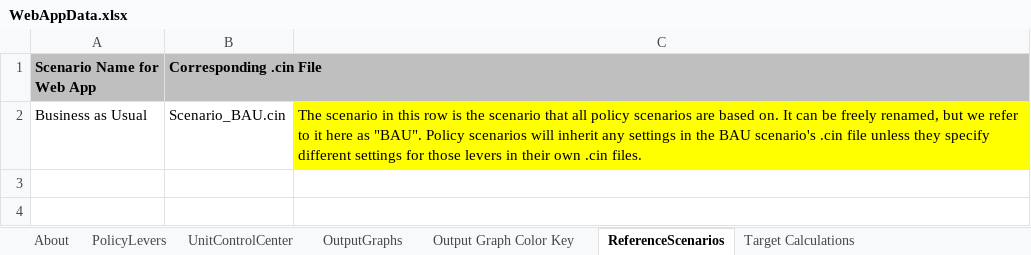
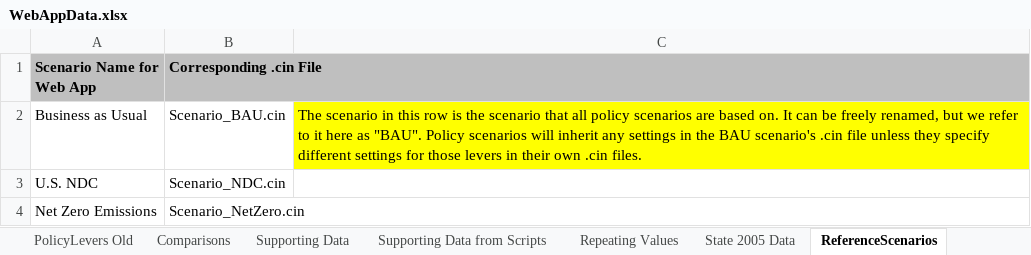
Before and after one commit to EnergyInnovation/eps-louisiana, an Excel workbook: WebAppData.xlsx, sheet ReferenceScenarios, drawn as a sheet; values as stored, in another font and other column widths than the file's, no borders; the diff names each change by its address in the sheet, - before the commit and + after, or states it on an @@ line.

```diff
--- a/WebAppData.xlsx (sheet ReferenceScenarios)
+++ b/WebAppData.xlsx (sheet ReferenceScenarios)
+sheet tab: PolicyLevers Old
+sheet tab: Comparisons
+sheet tab: Supporting Data
+sheet tab: Supporting Data from Scripts
+sheet tab: Repeating Values
+sheet tab: State 2005 Data
+row 3: U.S. NDC | Scenario_NDC.cin
+row 4: Net Zero Emissions | Scenario_NetZero.cin
```
Also changed, not shown: sheet Target Calculations, sheet PolicyLevers, sheet Output Graph Color Key, sheet About, sheet OutputGraphs, sheet MaxBoundCalculations, 1 more sheet, other sheet tabs, formulas that keep their value, charts or pictures.
